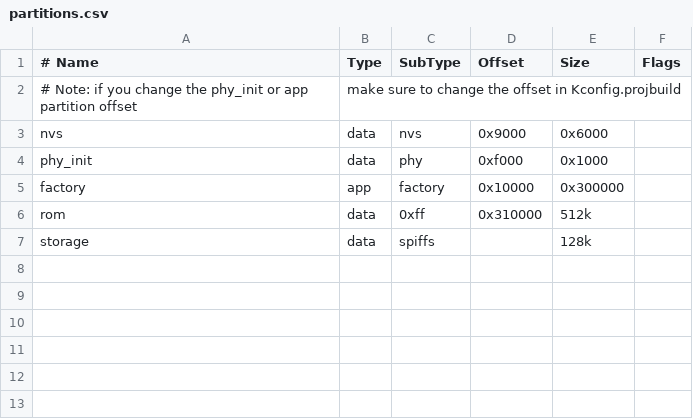
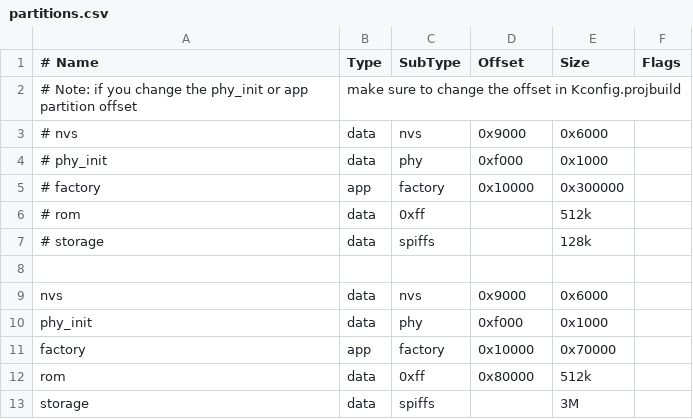
Before and after one commit to paulo101977/esp32_nesemu, a CSV file: partitions.csv, drawn as a sheet.

Commit message:
Fix image and partition table on csv

```diff
--- a/partitions.csv
+++ b/partitions.csv
@@ -2,6 +2,12 @@
 # Note: if you change the phy_init or app partition offset, make sure to change the offset in Kconfig.projbuild
+# nvs,      data,     nvs,   0x9000,   0x6000,
+# phy_init, data,     phy,   0xf000,   0x1000,
+# factory,   app, factory,  0x10000,  0x300000,
+# rom,      data,    0xff,          ,     512k,
+# storage,  data,  spiffs,         ,      128k
+
 nvs,      data,     nvs,   0x9000,   0x6000,
 phy_init, data,     phy,   0xf000,   0x1000,
-factory,   app, factory,  0x10000,  0x300000,
-rom,      data,    0xff,  0x310000,     512k,
-storage,  data,  spiffs,         ,      128k
+factory,   app, factory,  0x10000,  0x70000,
+rom,      data,    0xff,  0x80000,     512k,
+storage,  data,  spiffs,         ,       3M
```
Also changed, not shown: 15 other files.
